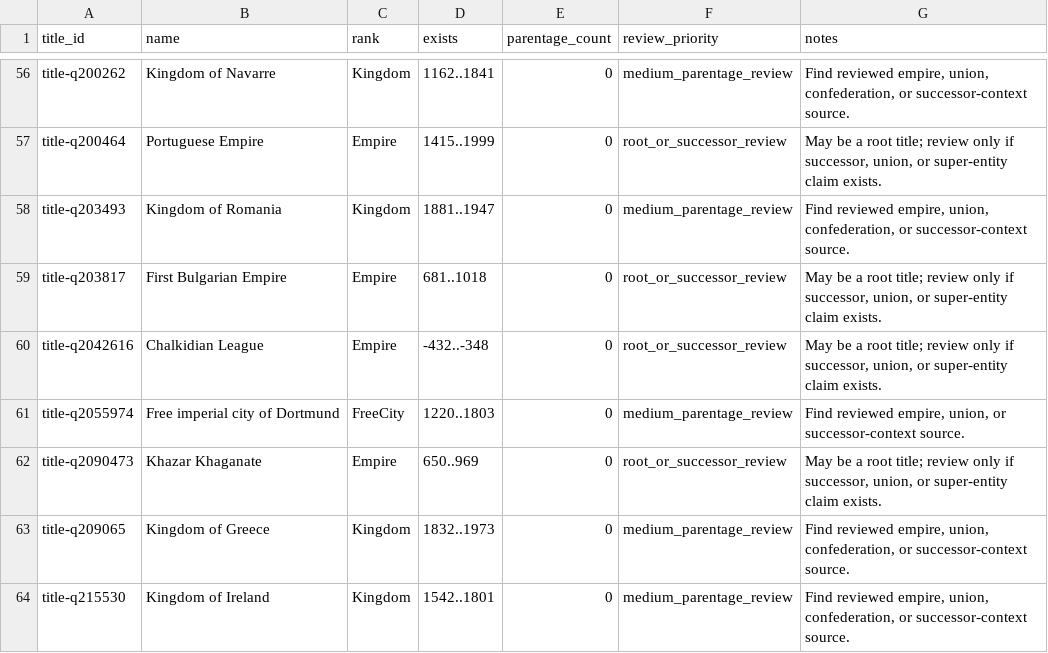
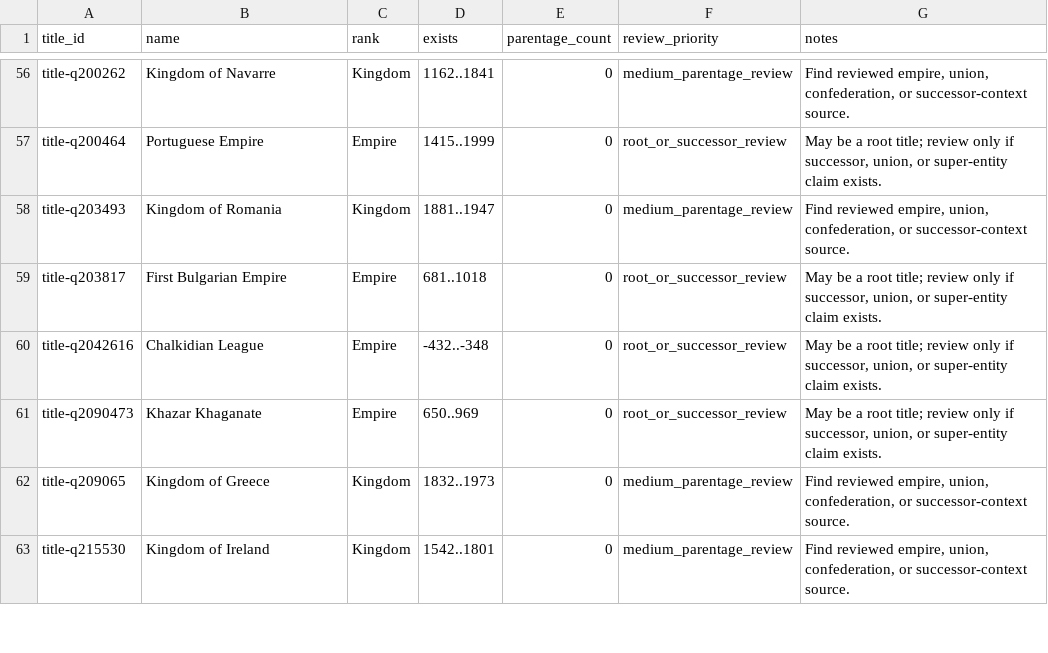
Before and after one commit to giodl73-repo/DUCHY, a TSV file: data/staging/parentage-gap-targets.tsv, drawn as a sheet; only a part is shown, gaps mark what is left out.

Commit message:
Add Dortmund HRE parentage

```diff
--- a/data/staging/parentage-gap-targets.tsv
+++ b/data/staging/parentage-gap-targets.tsv
@@ -60,3 +60,2 @@ title-q203817	First Bulgarian Empire	Empire	681..1018	0	root_or_successor_review
 title-q2042616	Chalkidian League	Empire	-432..-348	0	root_or_successor_review	May be a root title; review only if successor, union, or super-entity claim exists.
-title-q2055974	Free imperial city of Dortmund	FreeCity	1220..1803	0	medium_parentage_review	Find reviewed empire, union, or successor-context source.
 title-q2090473	Khazar Khaganate	Empire	650..969	0	root_or_successor_review	May be a root title; review only if successor, union, or super-entity claim exists.
```
Also changed, not shown: data/staging/parentage-gap-shards/batch-003.tsv, data/staging/parentage-gap-shards/batch-005.tsv, 19 other files.
